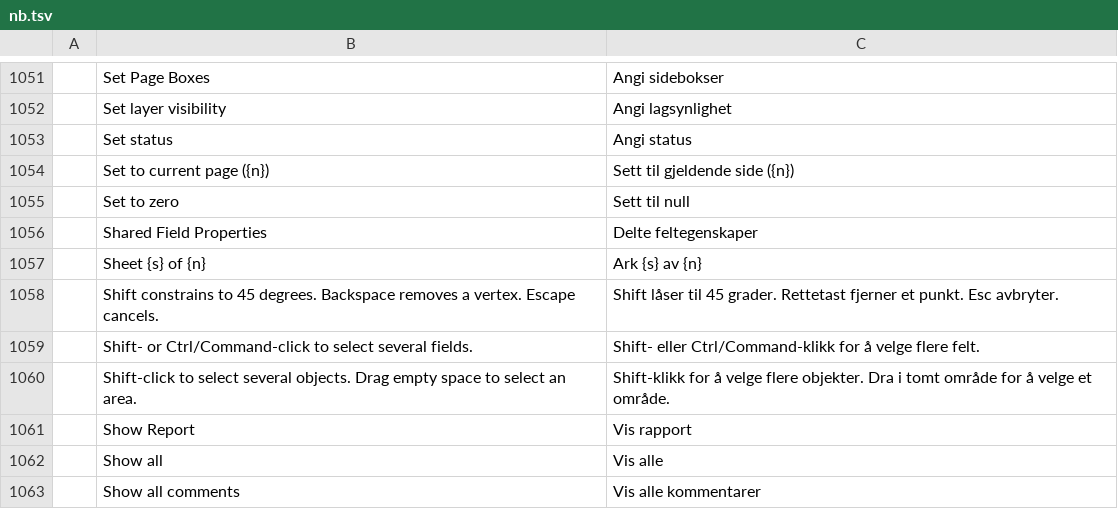
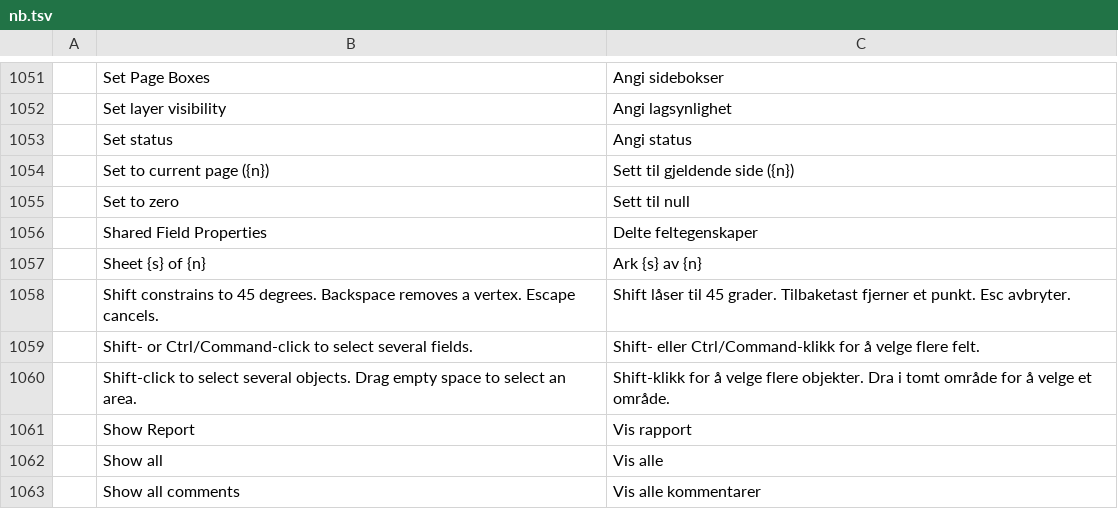
Before and after one commit to stan719/ADObeee, a TSV file: crates/ui-egui/src/i18n/nb.tsv, drawn as a sheet; only a part is shown, gaps mark what is left out.

```diff
--- a/crates/ui-egui/src/i18n/nb.tsv
+++ b/crates/ui-egui/src/i18n/nb.tsv
@@ -1057,3 +1057,3 @@
 	Sheet {s} of {n}	Ark {s} av {n}
-	Shift constrains to 45 degrees. Backspace removes a vertex. Escape cancels.	Shift låser til 45 grader. Rettetast fjerner et punkt. Esc avbryter.
+	Shift constrains to 45 degrees. Backspace removes a vertex. Escape cancels.	Shift låser til 45 grader. Tilbaketast fjerner et punkt. Esc avbryter.
 	Shift- or Ctrl/Command-click to select several fields.	Shift- eller Ctrl/Command-klikk for å velge flere felt.
```
